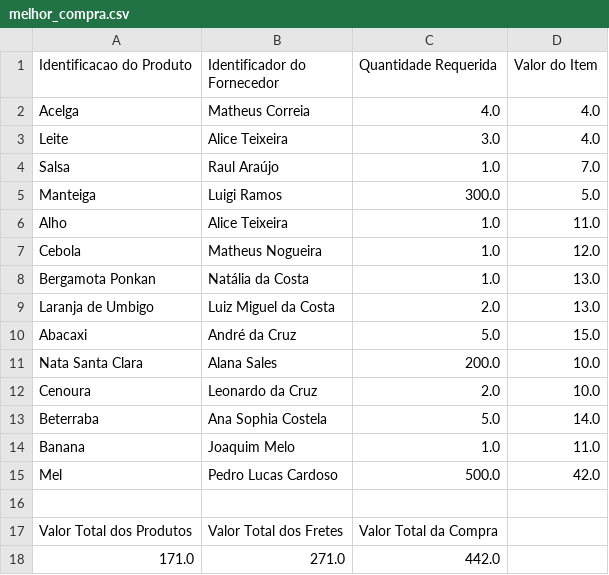
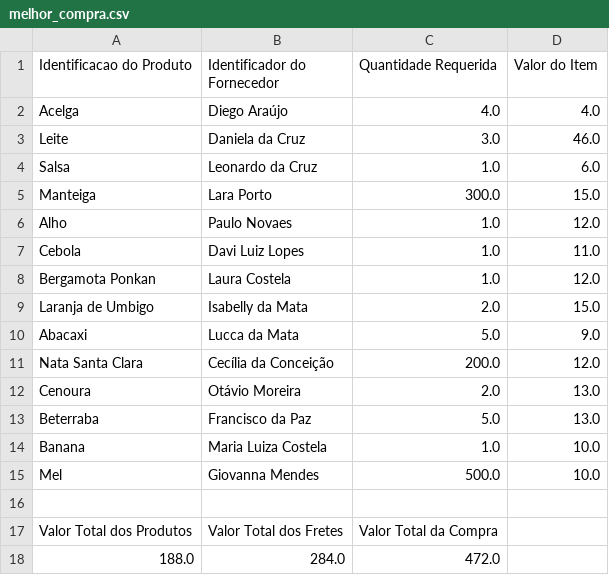
Before and after one commit to MateusPadrao/Trabalho-2-APA-2023-1, a CSV file: melhor_compra.csv, drawn as a sheet.

```diff
--- a/melhor_compra.csv
+++ b/melhor_compra.csv
@@ -1,18 +1,18 @@
 Identificacao do Produto,Identificador do Fornecedor,Quantidade Requerida,Valor do Item
-Acelga,Matheus Correia,4.0,4.0
-Leite,Alice Teixeira,3.0,4.0
-Salsa,Raul Araújo,1.0,7.0
-Manteiga,Luigi Ramos,300.0,5.0
-Alho,Alice Teixeira,1.0,11.0
-Cebola,Matheus Nogueira,1.0,12.0
-Bergamota Ponkan,Natália da Costa,1.0,13.0
-Laranja de Umbigo,Luiz Miguel da Costa,2.0,13.0
-Abacaxi,André da Cruz,5.0,15.0
-Nata Santa Clara,Alana Sales,200.0,10.0
-Cenoura,Leonardo da Cruz,2.0,10.0
-Beterraba,Ana Sophia Costela,5.0,14.0
-Banana,Joaquim Melo,1.0,11.0
-Mel,Pedro Lucas Cardoso,500.0,42.0
+Acelga,Diego Araújo,4.0,4.0
+Leite,Daniela da Cruz,3.0,46.0
+Salsa,Leonardo da Cruz,1.0,6.0
+Manteiga,Lara Porto,300.0,15.0
+Alho,Paulo Novaes,1.0,12.0
+Cebola,Davi Luiz Lopes,1.0,11.0
+Bergamota Ponkan,Laura Costela,1.0,12.0
+Laranja de Umbigo,Isabelly da Mata,2.0,15.0
+Abacaxi,Lucca da Mata,5.0,9.0
+Nata Santa Clara,Cecília da Conceição,200.0,12.0
+Cenoura,Otávio Moreira,2.0,13.0
+Beterraba,Francisco da Paz,5.0,13.0
+Banana,Maria Luiza Costela,1.0,10.0
+Mel,Giovanna Mendes,500.0,10.0
 
 Valor Total dos Produtos,Valor Total dos Fretes,Valor Total da Compra
-171.0,271.0,442.0
+188.0,284.0,472.0
```
Also changed, not shown: 1 other file.
